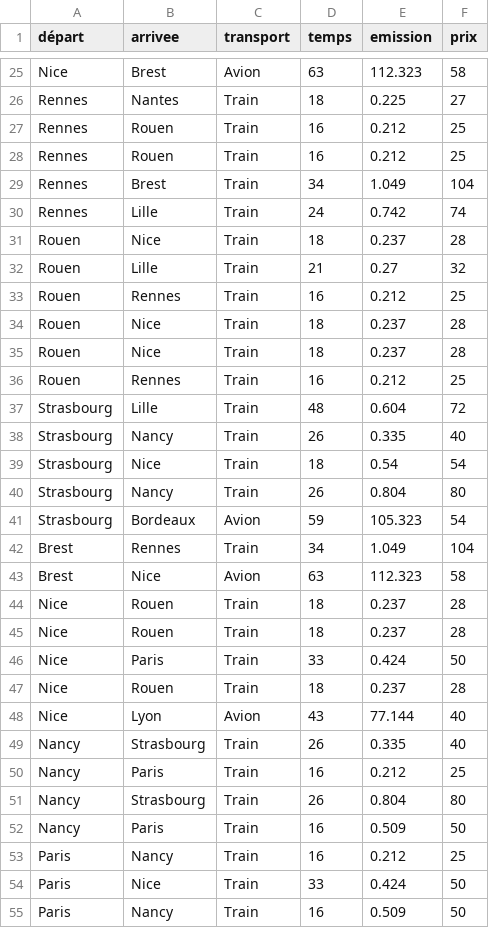
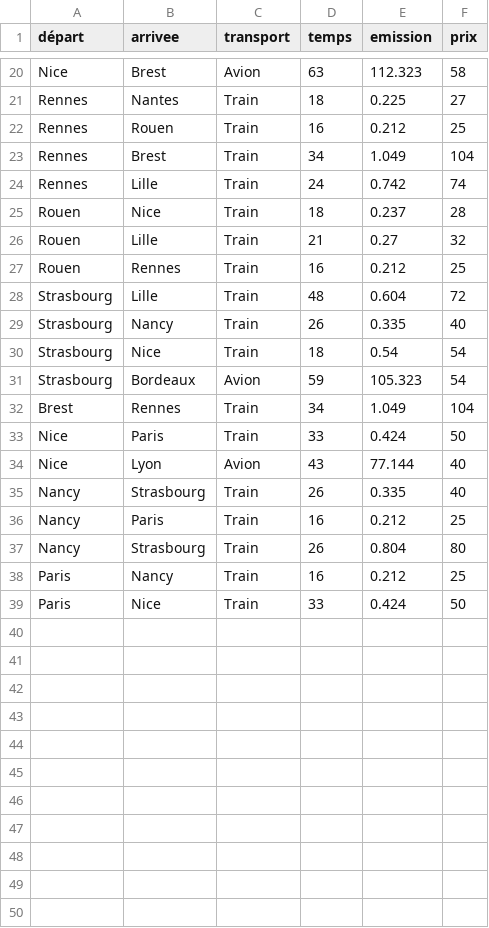
Before and after one commit to ToRaNek/Woze, a CSV file: res/version3/data/data.csv, drawn as a sheet; only a part is shown, gaps mark what is left out; the diff covers the shown part only; the diff names each change by its address in the sheet, - before the commit and + after, or states it on an @@ line.

Commit message:
data changes

```diff
--- a/res/version3/data/data.csv
+++ b/res/version3/data/data.csv
-row 28: Rennes | Rouen | Train | 16 | 0.212 | 25
-row 34: Rouen | Nice | Train | 18 | 0.237 | 28
-row 35: Rouen | Nice | Train | 18 | 0.237 | 28
-row 36: Rouen | Rennes | Train | 16 | 0.212 | 25
-row 40: Strasbourg | Nancy | Train | 26 | 0.804 | 80
-row 43: Brest | Nice | Avion | 63 | 112.323 | 58
-row 44: Nice | Rouen | Train | 18 | 0.237 | 28
-row 45: Nice | Rouen | Train | 18 | 0.237 | 28
-row 47: Nice | Rouen | Train | 18 | 0.237 | 28
-row 52: Nancy | Paris | Train | 16 | 0.509 | 50
-row 55: Paris | Nancy | Train | 16 | 0.509 | 50
```
Also changed, not shown: 5 removed rows elsewhere in this file, 1 other file.
